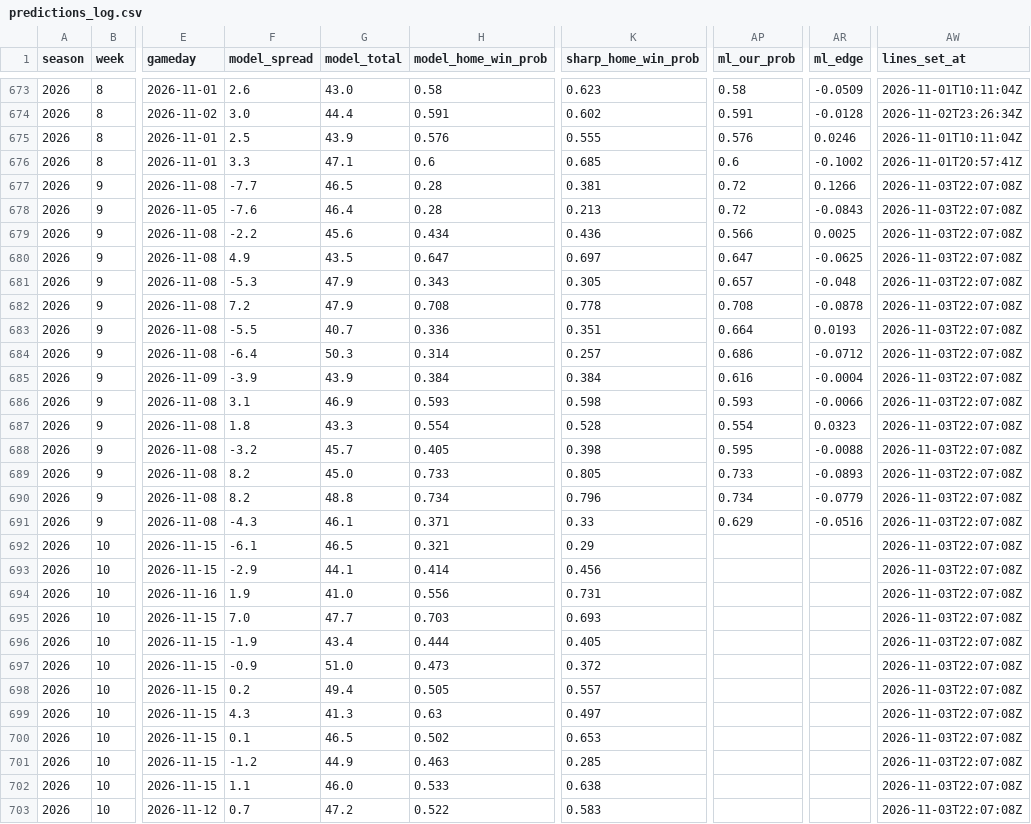
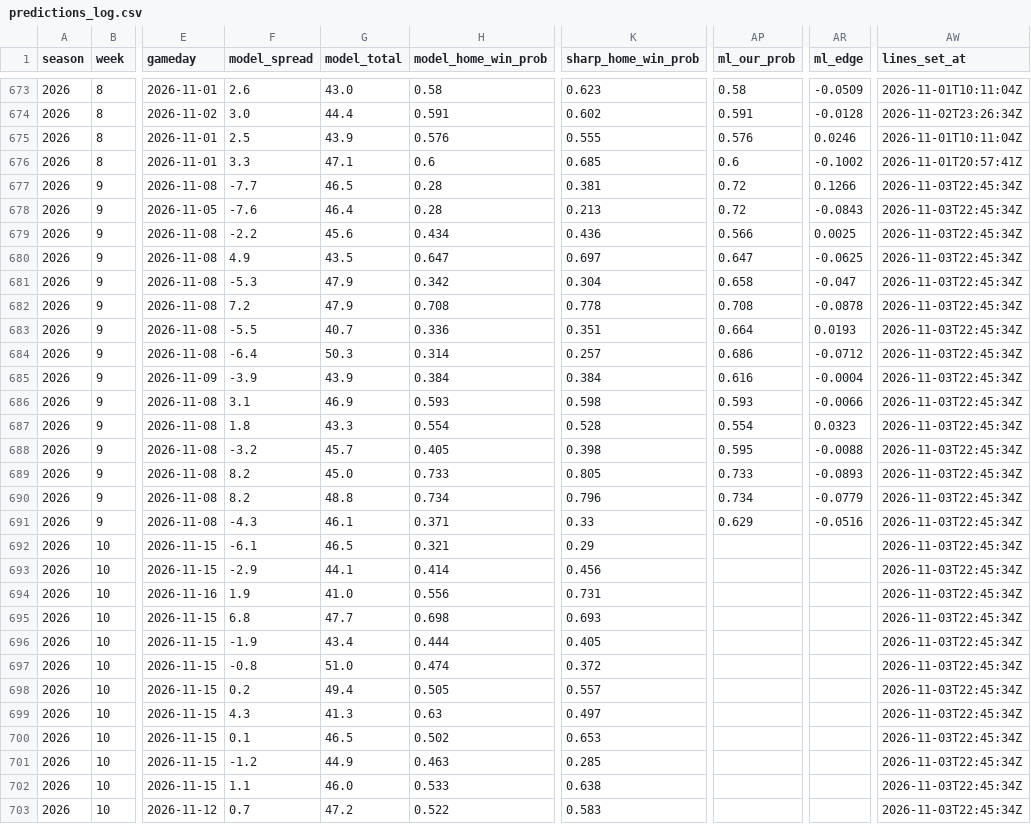
Before and after one commit to ant56-arch/ant56-arch.github.io, a CSV file: nfl-cfb/data/tracking/predictions_log.csv, drawn as a sheet; only a part is shown, gaps mark what is left out; the diff covers the shown part only; the diff names each change by its address in the sheet, - before the commit and + after, or states it on an @@ line.

```diff
--- a/nfl-cfb/data/tracking/predictions_log.csv
+++ b/nfl-cfb/data/tracking/predictions_log.csv
-AW677:AW703 (lines_set_at): 2026-11-03T22:07:08Z
+AW677:AW703 (lines_set_at): 2026-11-03T22:45:34Z
-H681 (model_home_win_prob): 0.343
+H681 (model_home_win_prob): 0.342
-K681 (sharp_home_win_prob): 0.305
+K681 (sharp_home_win_prob): 0.304
-AP681 (ml_our_prob): 0.657
+AP681 (ml_our_prob): 0.658
-AR681 (ml_edge): -0.048
+AR681 (ml_edge): -0.047
-F695 (model_spread): 7.0
+F695 (model_spread): 6.8
-H695 (model_home_win_prob): 0.703
+H695 (model_home_win_prob): 0.698
-F697 (model_spread): -0.9
+F697 (model_spread): -0.8
-H697 (model_home_win_prob): 0.473
+H697 (model_home_win_prob): 0.474
```
Also changed, not shown: 150 edited cells elsewhere in this file, nfl-cfb/data/tracking/cfb_predictions_log.csv, nfl-cfb/data/tracking/cfb_ratings_log.csv, 4 other files.
